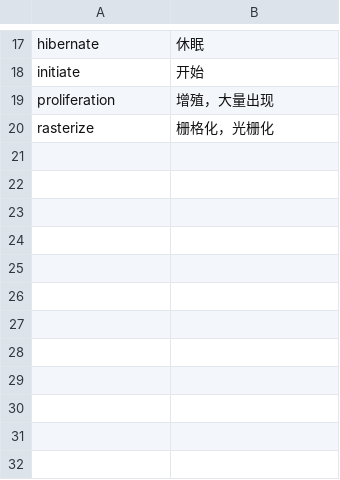
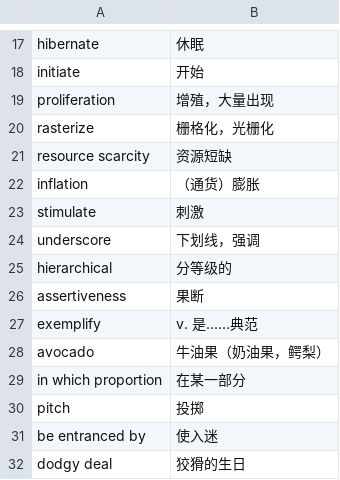
Before and after one commit to lightyears1998/a-gzhu-coder, a CSV file: note/words.csv, drawn as a sheet; only a part is shown, gaps mark what is left out; the diff names each change by its address in the sheet, - before the commit and + after, or states it on an @@ line.

Commit message:
添加几个额外的单词

```diff
--- a/note/words.csv
+++ b/note/words.csv
+row 21: resource scarcity | 资源短缺
+row 22: inflation | （通货）膨胀
+row 23: stimulate | 刺激
+row 24: underscore | 下划线，强调
+row 25: hierarchical | 分等级的
+row 26: assertiveness | 果断
+row 27: exemplify | v. 是……典范
+row 28: avocado | 牛油果（奶油果，鳄梨）
+row 29: in which proportion | 在某一部分
+row 30: pitch | 投掷
+row 31: be entranced by | 使入迷
+row 32: dodgy deal | 狡猾的生日
```
